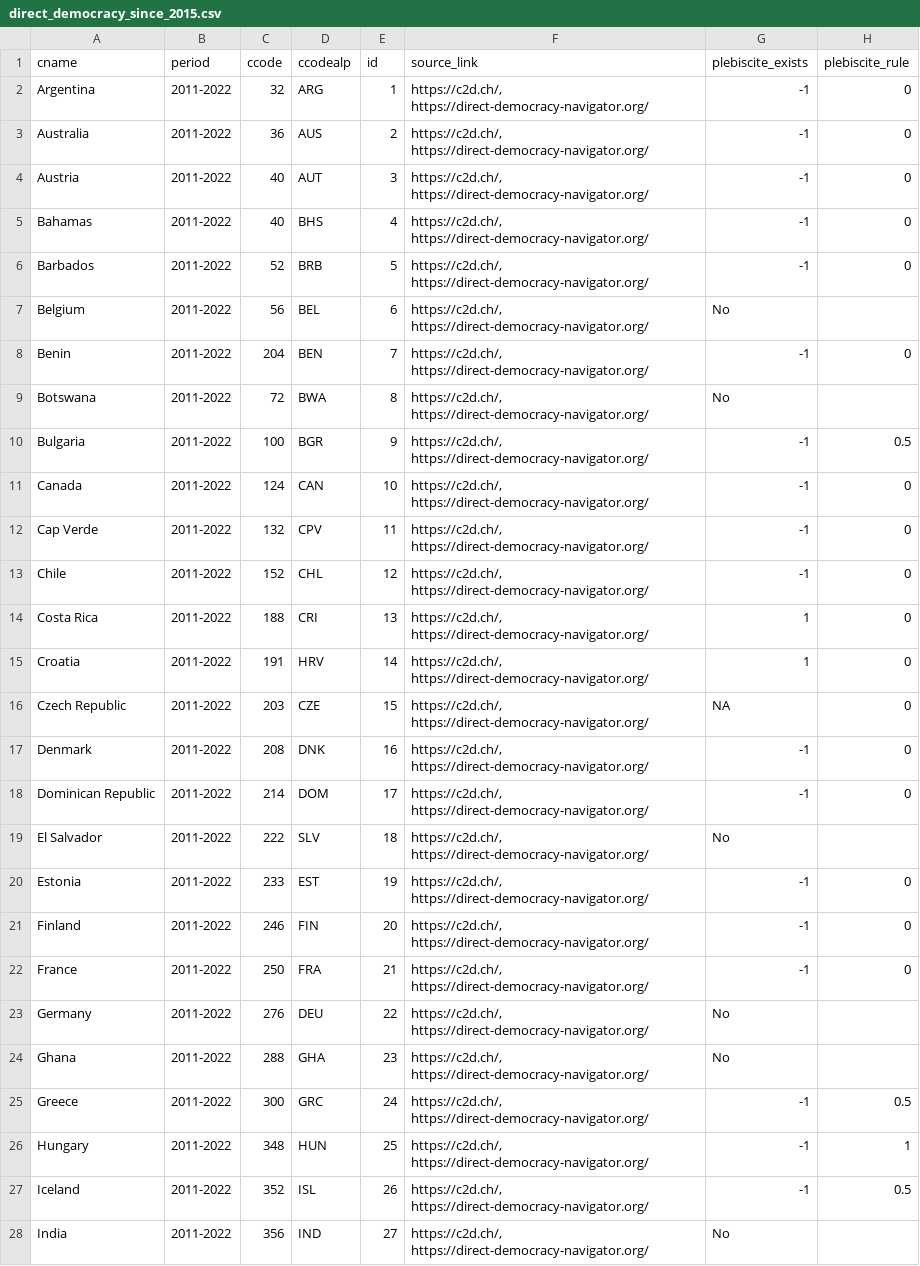
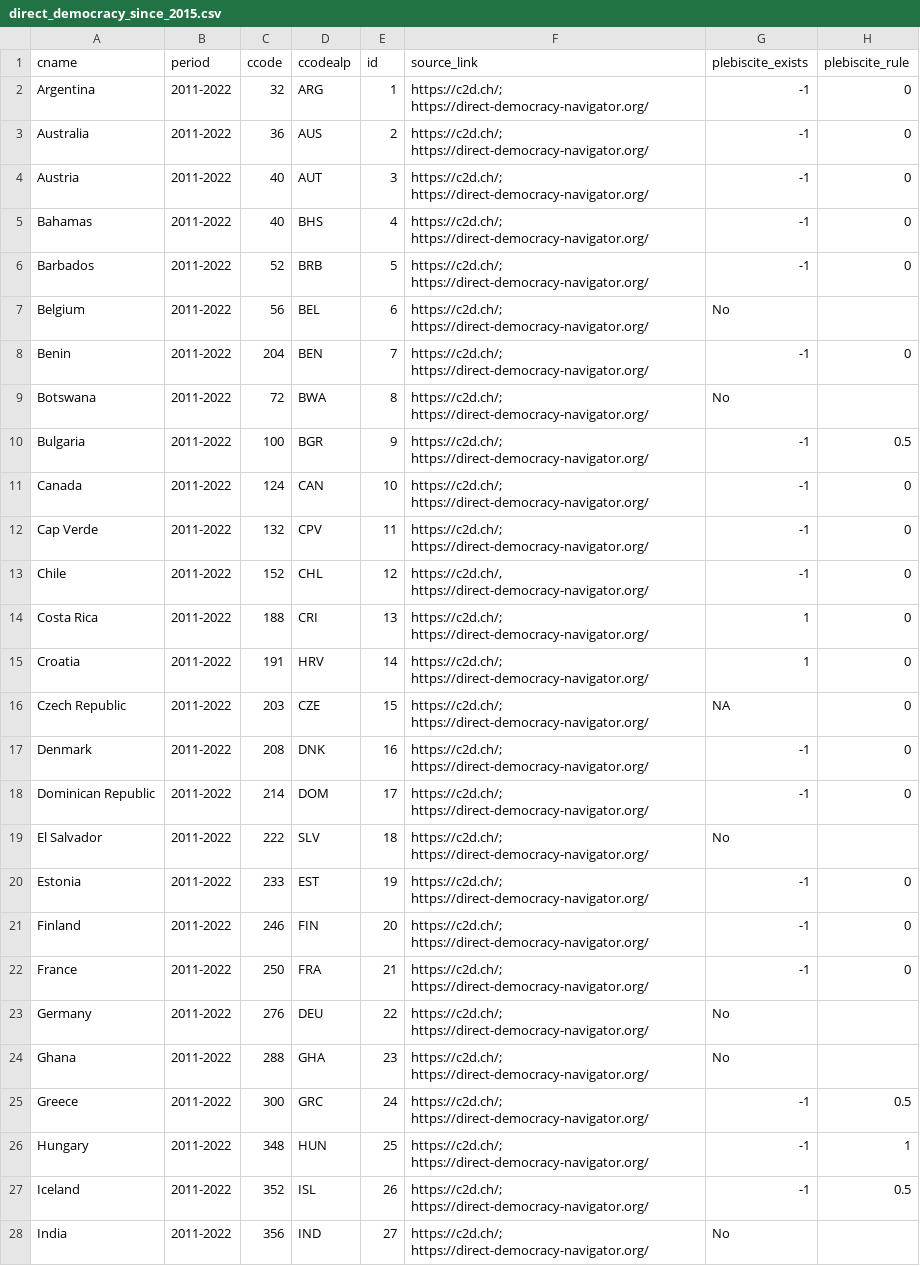
Before and after one commit to julianbernauer/powerdiffusion, a CSV file: update/direct_democracy_since_2015.csv, drawn as a sheet; only a part is shown; the diff covers the shown part only; the diff names each change by its address in the sheet, - before the commit and + after, or states it on an @@ line.

```diff
--- a/update/direct_democracy_since_2015.csv
+++ b/update/direct_democracy_since_2015.csv
-F2:F12 (source_link): https://c2d.ch/, https://direct-democracy-navigator.org/
+F2:F12 (source_link): https://c2d.ch/; https://direct-democracy-navigator.org/
-F14:F28 (source_link): https://c2d.ch/, https://direct-democracy-navigator.org/
+F14:F28 (source_link): https://c2d.ch/; https://direct-democracy-navigator.org/
```
Also changed, not shown: 34 edited cells elsewhere in this file.
